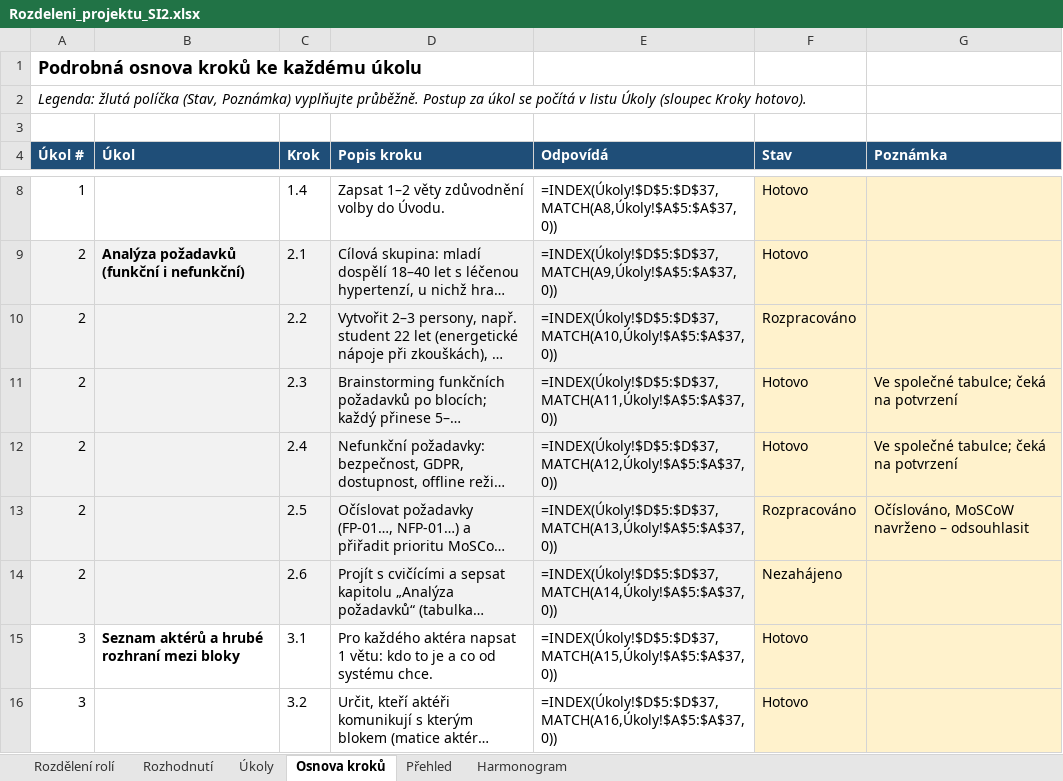
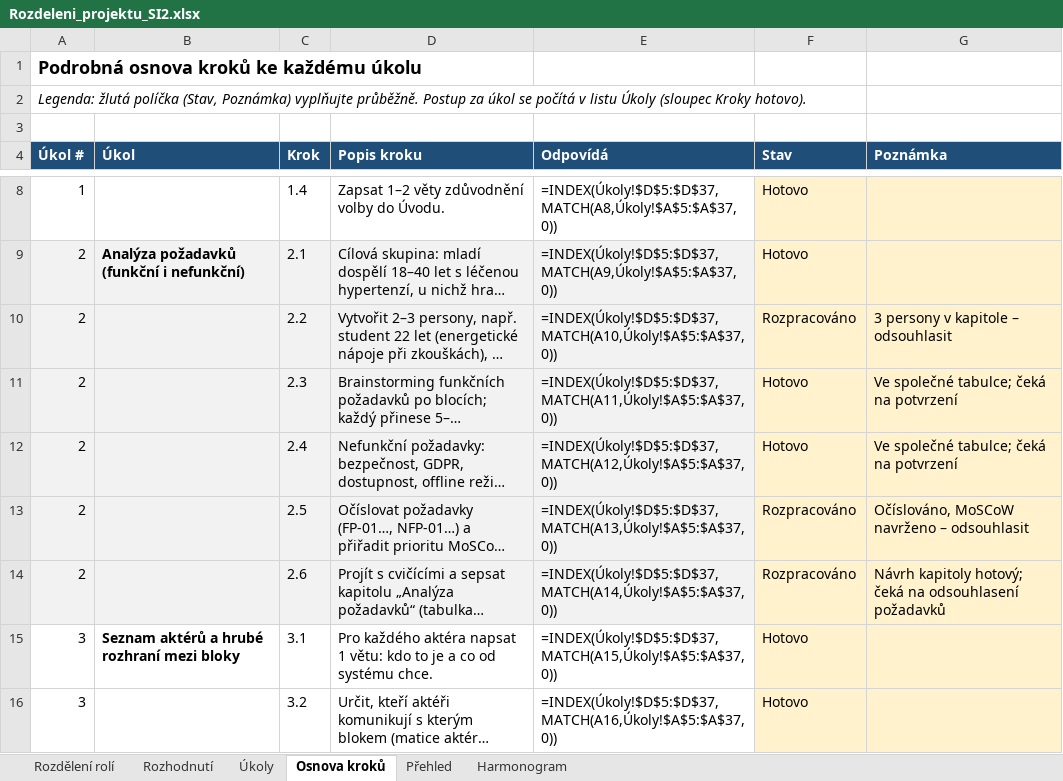
Before and after one commit to stastmar/SI_projekt, an Excel workbook: Rozdeleni_projektu_SI2.xlsx, sheet Osnova kroků, drawn as a sheet; only a part is shown, gaps mark what is left out; long unchanged cells end in …; values as stored, in another font and other column widths than the file's, no borders; formulas without a stored value are shown as written; conditional formats not drawn; the diff names each change by its address in the sheet, - before the commit and + after, or states it on an @@ line.

Commit message:
Spolecne: navrh kapitoly Analyza pozadavku

```diff
--- a/Rozdeleni_projektu_SI2.xlsx (sheet Osnova kroků)
+++ b/Rozdeleni_projektu_SI2.xlsx (sheet Osnova kroků)
-G10 (Poznámka): (empty)
+G10 (Poznámka): 3 persony v kapitole – odsouhlasit
-F14 (Stav): Nezahájeno
+F14 (Stav): Rozpracováno
-G14 (Poznámka): (empty)
+G14 (Poznámka): Návrh kapitoly hotový; čeká na odsouhlasení požadavků
```
Also changed, not shown: sheet Úkoly, 2 other files.
